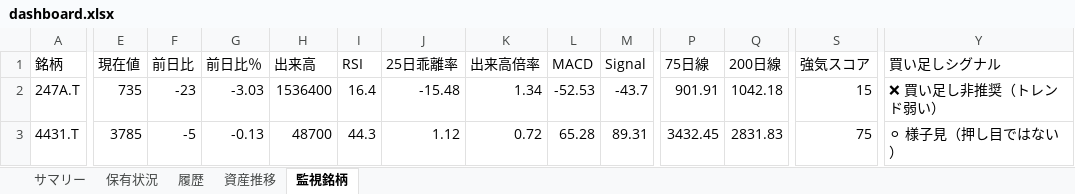
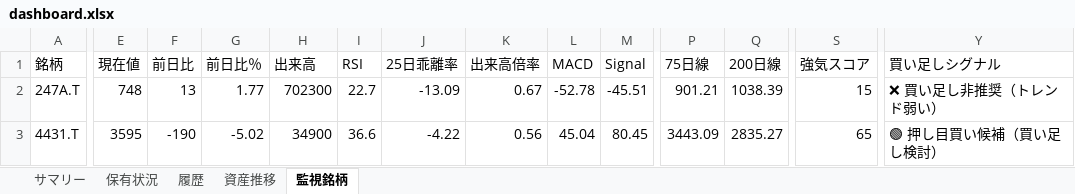
Before and after one commit to wac1223/stock_tool, an Excel workbook: dashboard.xlsx, sheet 監視銘柄, drawn as a sheet; only a part is shown, gaps mark what is left out; values as stored, in another font and other column widths than the file's, no borders; the diff covers the shown part only; the diff names each change by its address in the sheet, - before the commit and + after, or states it on an @@ line.

```diff
--- a/dashboard.xlsx (sheet 監視銘柄)
+++ b/dashboard.xlsx (sheet 監視銘柄)
-E2 (現在値): 735
+E2 (現在値): 748
-F2 (前日比): -23
+F2 (前日比): 13
-G2 (前日比％): -3.03
+G2 (前日比％): 1.77
-H2 (出来高): 1536400
+H2 (出来高): 702300
-I2 (RSI): 16.4
+I2 (RSI): 22.7
-J2 (25日乖離率): -15.48
+J2 (25日乖離率): -13.09
-K2 (出来高倍率): 1.34
+K2 (出来高倍率): 0.67
-L2 (MACD): -52.53
+L2 (MACD): -52.78
-M2 (Signal): -43.7
+M2 (Signal): -45.51
-P2 (75日線): 901.91
+P2 (75日線): 901.21
-Q2 (200日線): 1042.18
+Q2 (200日線): 1038.39
-E3 (現在値): 3785
+E3 (現在値): 3595
-F3 (前日比): -5
+F3 (前日比): -190
-G3 (前日比％): -0.13
+G3 (前日比％): -5.02
-H3 (出来高): 48700
+H3 (出来高): 34900
-I3 (RSI): 44.3
+I3 (RSI): 36.6
-J3 (25日乖離率): 1.12
+J3 (25日乖離率): -4.22
-K3 (出来高倍率): 0.72
+K3 (出来高倍率): 0.56
-L3 (MACD): 65.28
+L3 (MACD): 45.04
-M3 (Signal): 89.31
+M3 (Signal): 80.45
-P3 (75日線): 3432.45
+P3 (75日線): 3443.09
-Q3 (200日線): 2831.83
+Q3 (200日線): 2835.27
-S3 (強気スコア): 75
+S3 (強気スコア): 65
-Y3 (買い足しシグナル): ⚪ 様子見（押し目ではない）
+Y3 (買い足しシグナル): 🟢 押し目買い候補（買い足し検討）
```
Also changed, not shown: 293 edited cells elsewhere in this sheet, sheet 保有状況, sheet 履歴, sheet サマリー, sheet 資産推移, portfolio.xlsx, price_history.xlsx, 2 other files.
